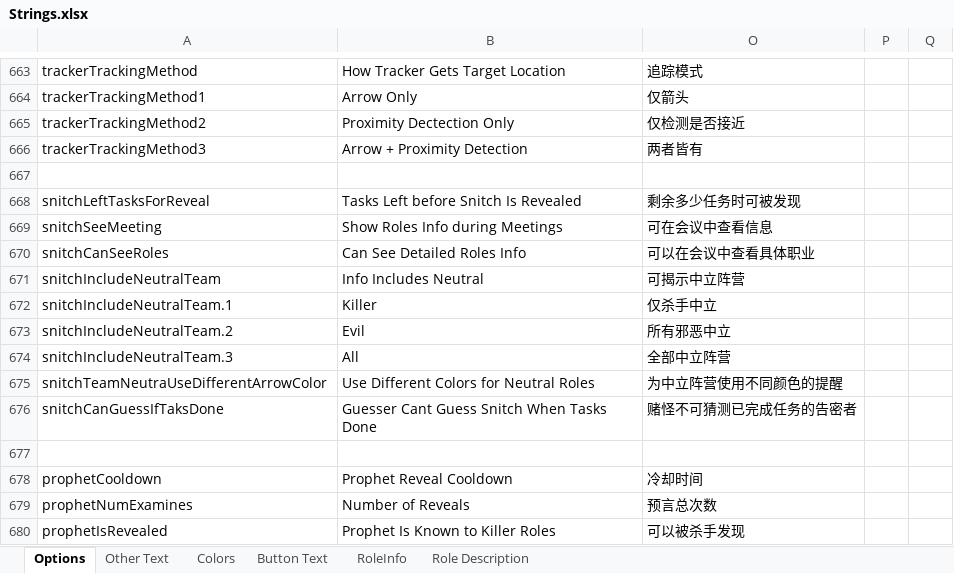
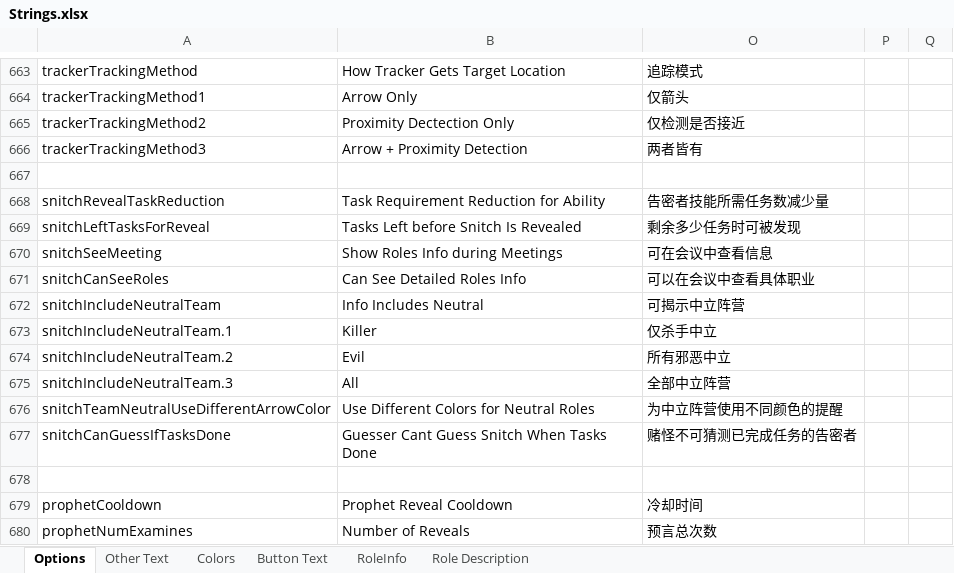
Before and after one commit to mxyx-club/TheOtherUs-Edited, an Excel workbook: Strings.xlsx, sheet Options, drawn as a sheet; only a part is shown, gaps mark what is left out; the shorter side is filled out with more unchanged rows; values as stored, in another font and other column widths than the file's, no borders; addresses are those after the commit; the diff names each change by its address in the sheet, - before the commit and + after, or states it on an @@ line.

```diff
--- a/Strings.xlsx (sheet Options)
+++ b/Strings.xlsx (sheet Options)
+row 668: snitchRevealTaskReduction | Task Requirement Reduction for Ability | 告密者技能所需任务数减少量
-A676: snitchTeamNeutraUseDifferentArrowColor
+A676: snitchTeamNeutralUseDifferentArrowColor
-A677: snitchCanGuessIfTaksDone
+A677: snitchCanGuessIfTasksDone
```
Also changed, not shown: 9 other files.
